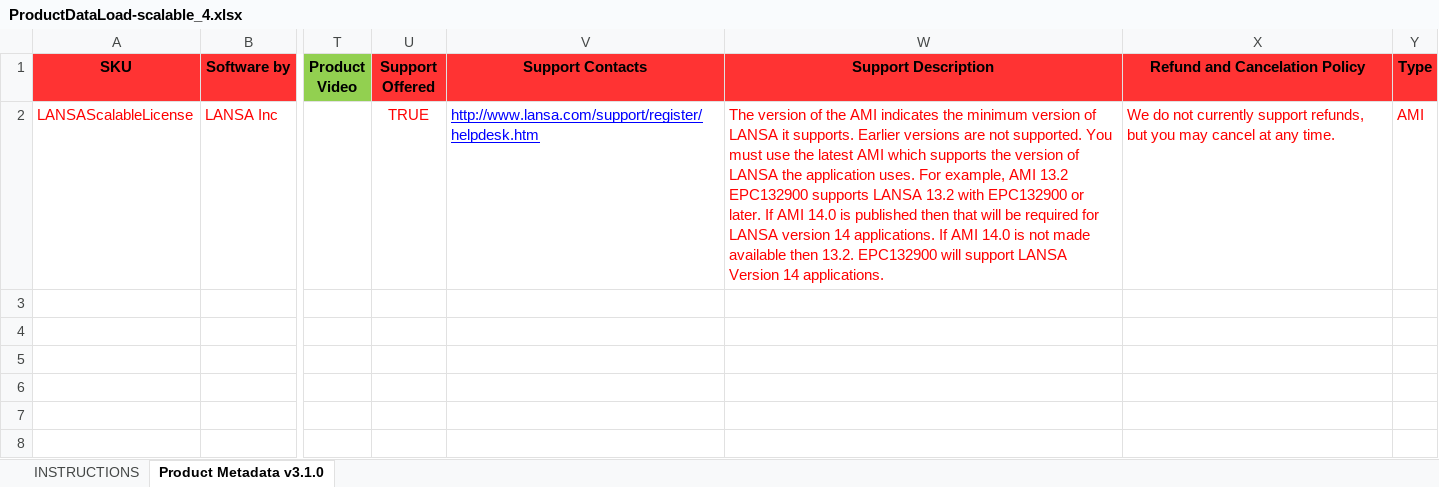
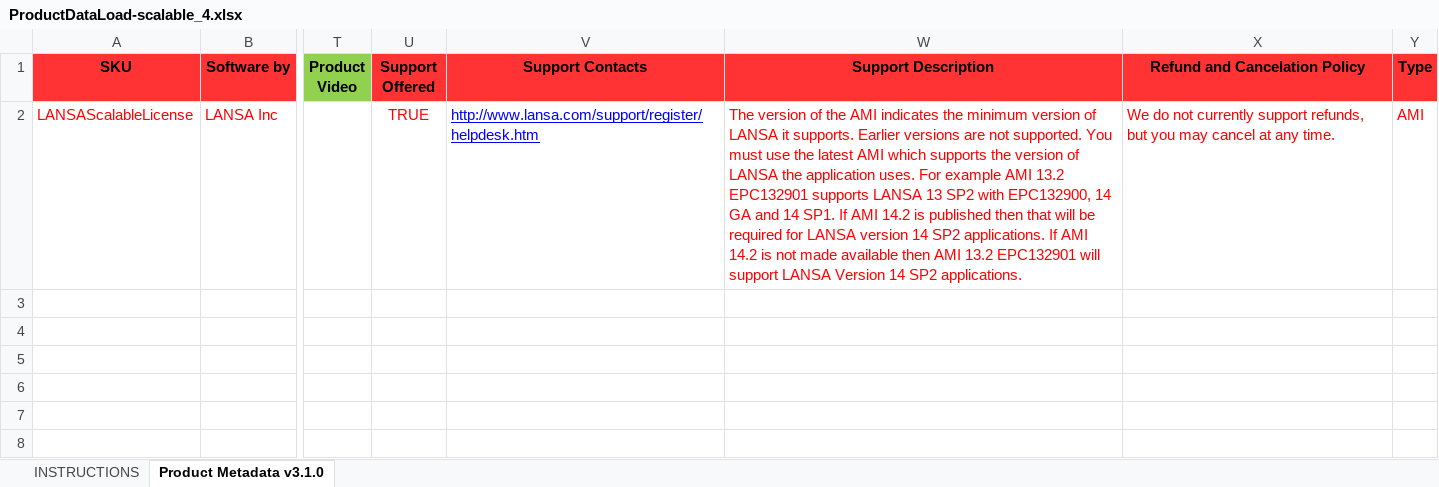
Before and after one commit to robe070/cookbooks, an Excel workbook: Marketplace/LANSA Scalable License/AWS/ProductDataLoad-scalable_4.xlsx, sheet Product Metadata v3.1.0, drawn as a sheet; only a part is shown, gaps mark what is left out; values as stored, in another font and other column widths than the file's, no borders; conditional formats not drawn; the diff names each change by its address in the sheet, - before the commit and + after, or states it on an @@ line.

```diff
--- a/Marketplace/LANSA Scalable License/AWS/ProductDataLoad-scalable_4.xlsx (sheet Product Metadata v3.1.0)
+++ b/Marketplace/LANSA Scalable License/AWS/ProductDataLoad-scalable_4.xlsx (sheet Product Metadata v3.1.0)
-W2 (Support Description): …uses. For example, AMI 13.2 EPC132900 supports LANSA 13.2 with EPC132900 or later. If AMI 14.0 is published then that will be required for LANSA version 14 applications. If AMI 14.0 is not made available then 13.2. EPC132900 will support LANSA Version 14 applications.
+W2 (Support Description): …uses. For example AMI 13.2 EPC132901 supports LANSA 13 SP2 with EPC132900, 14 GA and 14 SP1. If AMI 14.2 is published then that will be required for LANSA version 14 SP2 applications. If AMI 14.2 is not made available then AMI 13.2 EPC132901 will support LANSA Version 14 SP2 applications.
```
Also changed, not shown: 3 other files.
